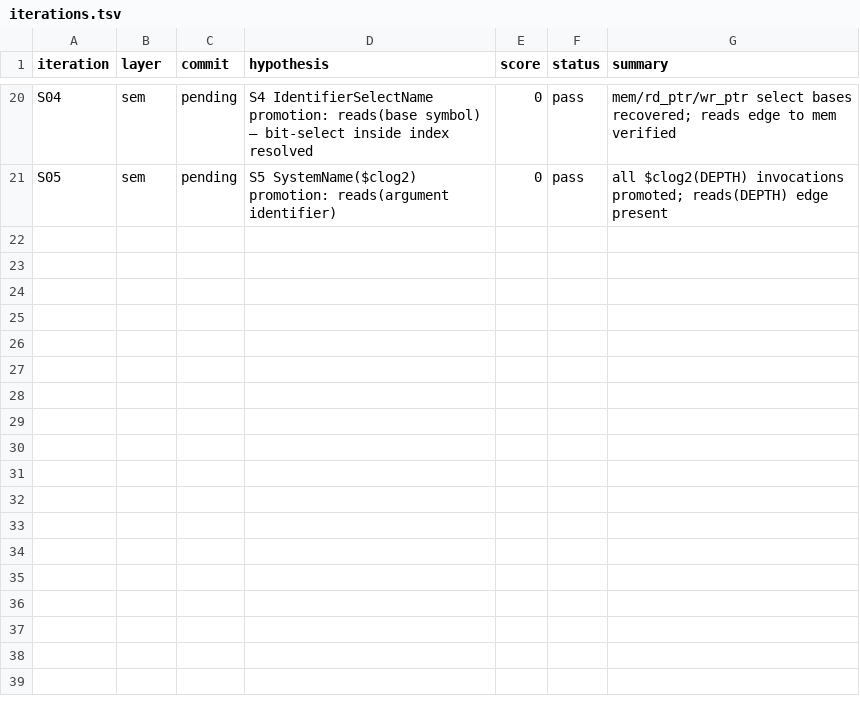
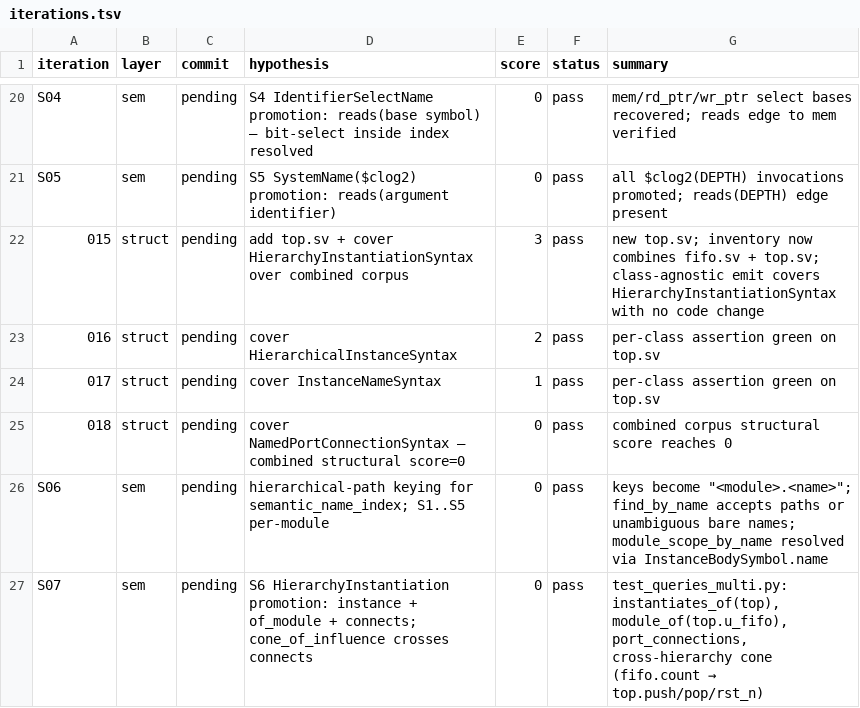
Before and after one commit to JuanSync7/KGWeave, a TSV file: research/ast_experiment/iterations.tsv, drawn as a sheet; only a part is shown, gaps mark what is left out; the diff names each change by its address in the sheet, - before the commit and + after, or states it on an @@ line.

Commit message:
docs: schema/code_elab/RESULT/iterations writeup for multi-module loop — score=0, 34 passed, leaks=0

```diff
--- a/research/ast_experiment/iterations.tsv
+++ b/research/ast_experiment/iterations.tsv
+row 22: 015 | struct | pending | add top.sv + cover HierarchyInstantiationSyntax over combined corpus | 3 | pass | new top.sv; inventory now combines fifo.sv + top.sv; class-agnostic emit covers HierarchyInstantiationSyntax with no code change
+row 23: 016 | struct | pending | cover HierarchicalInstanceSyntax | 2 | pass | per-class assertion green on top.sv
+row 24: 017 | struct | pending | cover InstanceNameSyntax | 1 | pass | per-class assertion green on top.sv
+row 25: 018 | struct | pending | cover NamedPortConnectionSyntax — combined structural score=0 | 0 | pass | combined corpus structural score reaches 0
+row 26: S06 | sem | pending | hierarchical-path keying for semantic_name_index; S1..S5 per-module | 0 | pass | keys become "<module>.<name>"; find_by_name accepts paths or unambiguous bare names; module_scope_by_name resolved via InstanceBodySymbol.name
+row 27: S07 | sem | pending | S6 HierarchyInstantiation promotion: instance + of_module + connects; cone_of_influence crosses connects | 0 | pass | test_queries_multi.py: instantiates_of(top), module_of(top.u_fifo), port_connections, cross-hierarchy cone (fifo.count → top.push/pop/rst_n)
```
Also changed, not shown: 3 other files.
